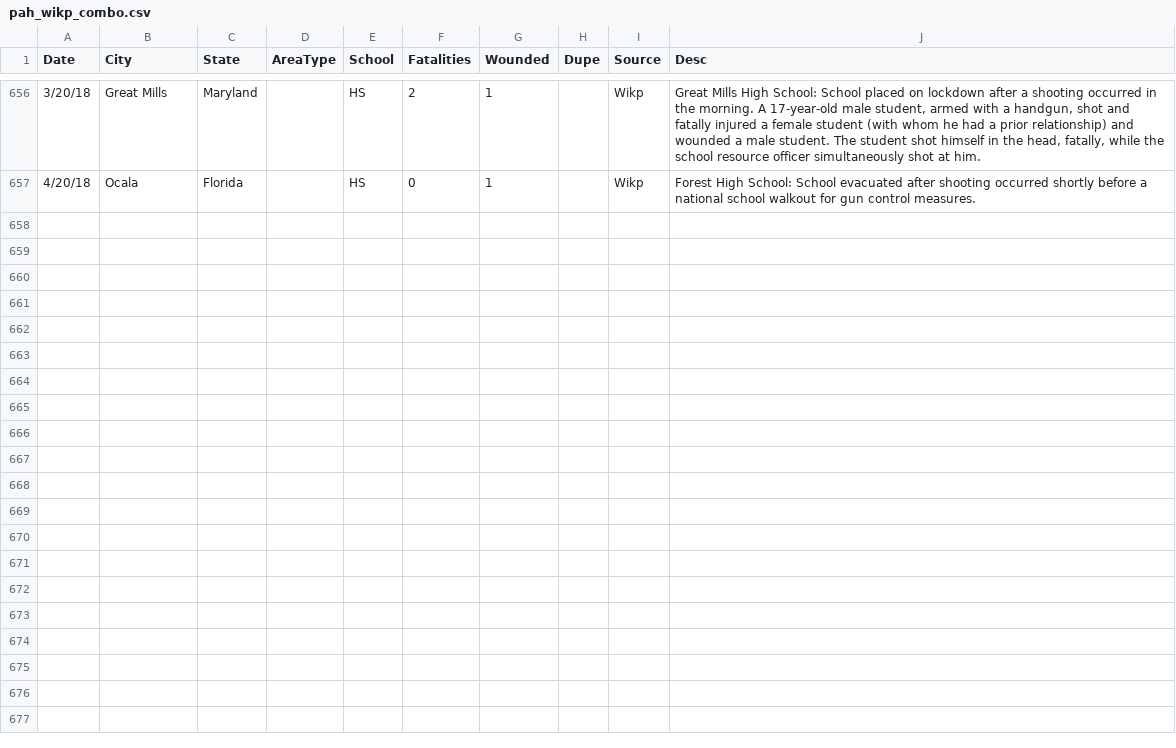
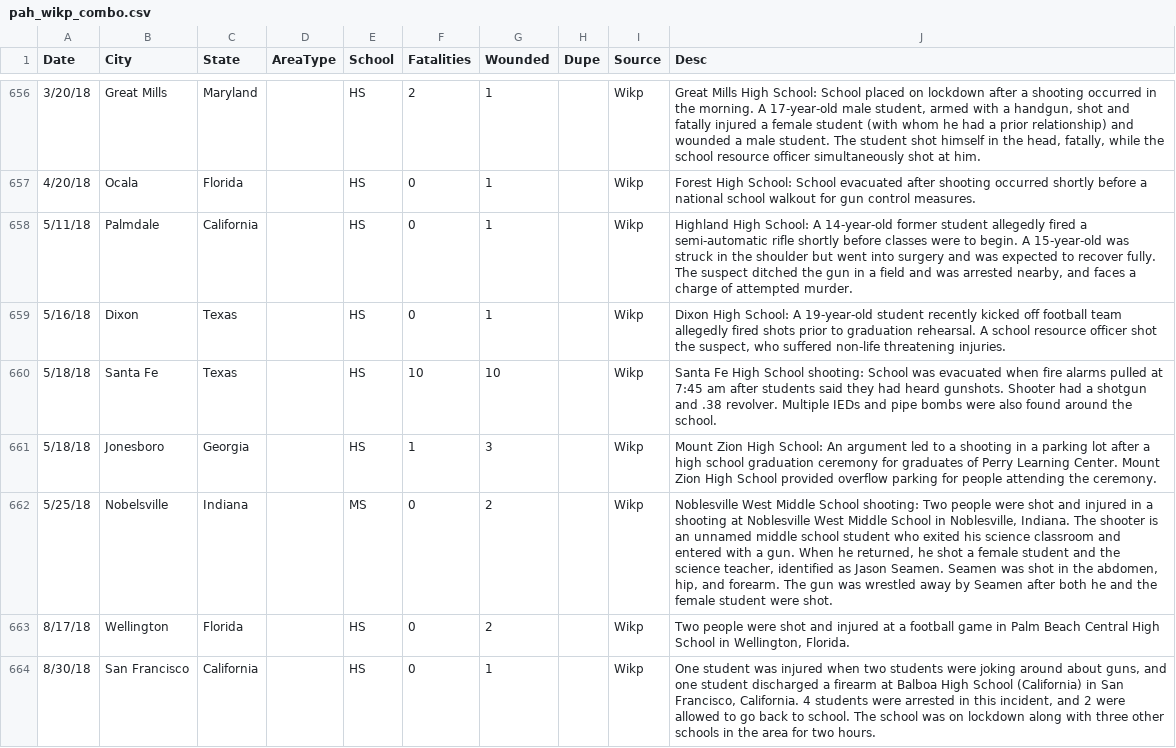
Before and after one commit to ecodan/school-shooting-data, a CSV file: pah_wikp_combo.csv, drawn as a sheet; only a part is shown, gaps mark what is left out; the diff names each change by its address in the sheet, - before the commit and + after, or states it on an @@ line.

```diff
--- a/pah_wikp_combo.csv
+++ b/pah_wikp_combo.csv
+row 658: 5/11/18 | Palmdale | California |  | HS | 0 | 1 |  | Wikp | Highland High School: A 14-year-old former student allegedly fired a semi-automatic rifle shortly before classes were to begin. A 15-year-old was struck in the shoulder but went into surgery and was expected to recover fully. The suspect ditched the gun in a field and was arrested nearby, and faces a charge of attempted murder.
+row 659: 5/16/18 | Dixon | Texas |  | HS | 0 | 1 |  | Wikp | Dixon High School: A 19-year-old student recently kicked off football team allegedly fired shots prior to graduation rehearsal. A school resource officer shot the suspect, who suffered non-life threatening injuries.
+row 660: 5/18/18 | Santa Fe | Texas |  | HS | 10 | 10 |  | Wikp | Santa Fe High School shooting: School was evacuated when fire alarms pulled at 7:45 am after students said they had heard gunshots. Shooter had a shotgun and .38 revolver. Multiple IEDs and pipe bombs were also found around the school.
+row 661: 5/18/18 | Jonesboro | Georgia |  | HS | 1 | 3 |  | Wikp | Mount Zion High School: An argument led to a shooting in a parking lot after a high school graduation ceremony for graduates of Perry Learning Center. Mount Zion High School provided overflow parking for people attending the ceremony.
+row 662: 5/25/18 | Nobelsville | Indiana |  | MS | 0 | 2 |  | Wikp | Noblesville West Middle School shooting: Two people were shot and injured in a shooting at Noblesville West Middle School in Noblesville, Indiana. The shooter is an unnamed middle school student who exited his science classroom and entered with a gun. When he returned, he shot a female student and the science teacher, identified as Jason Seamen. Seamen was shot in the abdomen, hip, and forearm. The gun was wrestled away by Seamen after both he and the female student were shot.
+row 663: 8/17/18 | Wellington | Florida |  | HS | 0 | 2 |  | Wikp | Two people were shot and injured at a football game in Palm Beach Central High School in Wellington, Florida.
+row 664: 8/30/18 | San Francisco | California |  | HS | 0 | 1 |  | Wikp | One student was injured when two students were joking around about guns, and one student discharged a firearm at Balboa High School (California) in San Francisco, California. 4 students were arrested in this incident, and 2 were allowed to go back to school. The school was on lockdown along with three other schools in the area for two hours.
```
Also changed, not shown: 2 other files.
